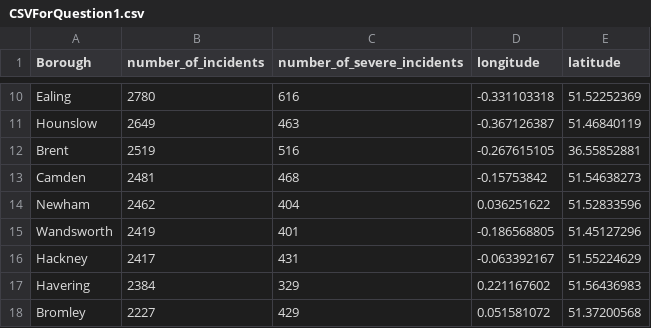
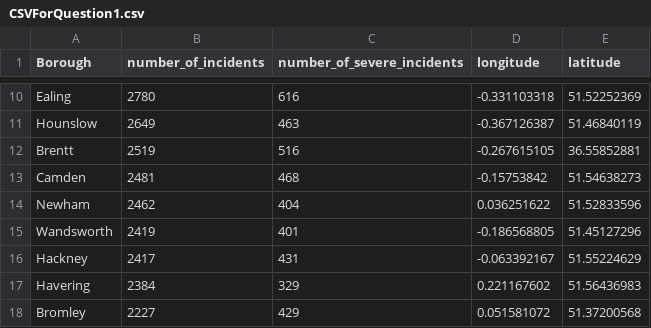
Before and after one commit to MasonLeeCity123/Data, a CSV file: CSVForQuestion1.csv, drawn as a sheet; only a part is shown, gaps mark what is left out.

Commit message:
Update CSVForQuestion1.csv

```diff
--- a/CSVForQuestion1.csv
+++ b/CSVForQuestion1.csv
@@ -11,3 +11,3 @@ Ealing,2780,616,-0.331103318,51.52252369
 Hounslow,2649,463,-0.367126387,51.46840119
-Brent,2519,516,-0.267615105,36.55852881
+Brentt,2519,516,-0.267615105,36.55852881
 Camden,2481,468,-0.15753842,51.54638273
```
